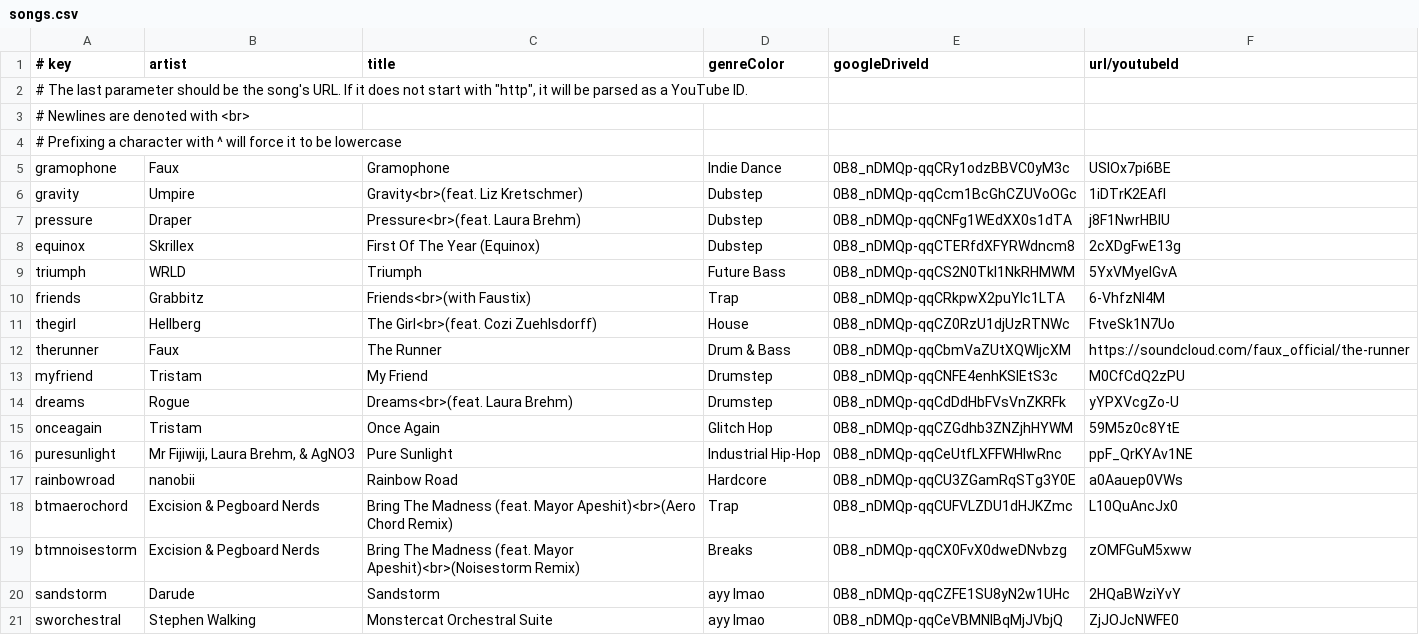
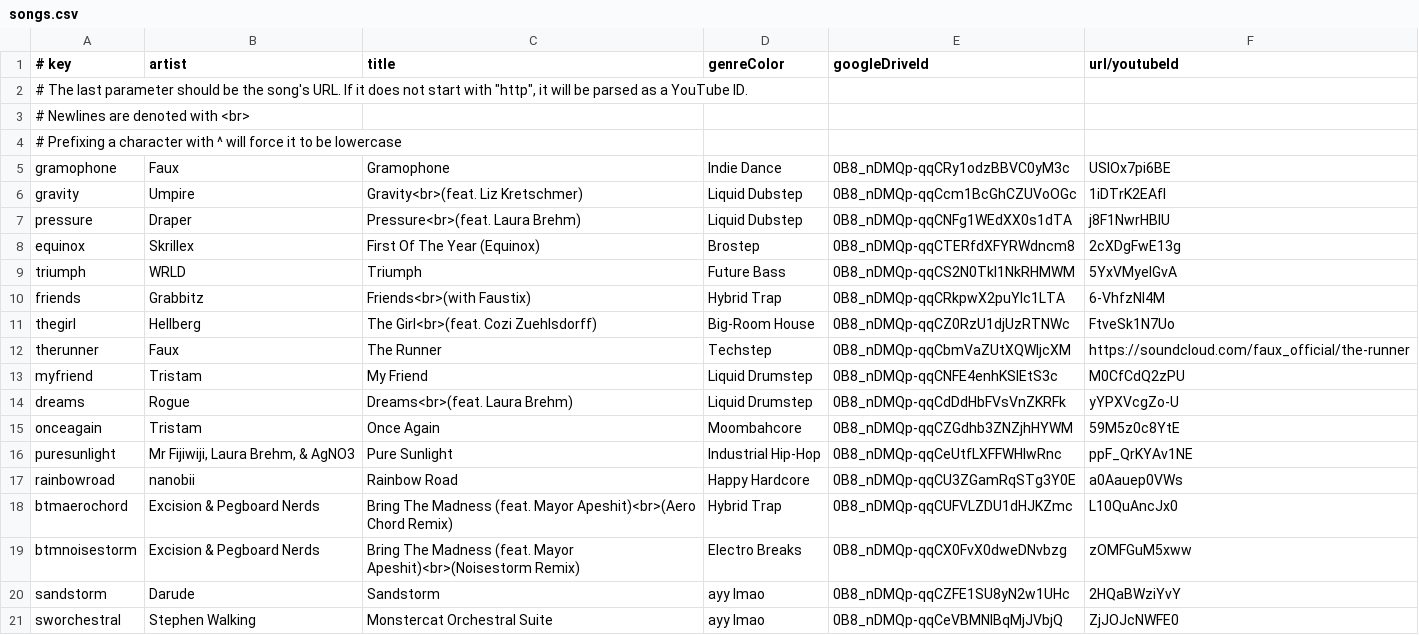
Before and after one commit to caseif/vis.js, a CSV file: songs.csv, drawn as a sheet; only a part is shown; the diff covers the shown part only.

Commit message:
Allow subgenres in song definitions

```diff
--- a/songs.csv
+++ b/songs.csv
@@ -5,16 +5,16 @@
 gramophone|Faux|Gramophone|Indie Dance|0B8_nDMQp-qqCRy1odzBBVC0yM3c|USlOx7pi6BE
-gravity|Umpire|Gravity<br>(feat. Liz Kretschmer)|Dubstep|0B8_nDMQp-qqCcm1BcGhCZUVoOGc|1iDTrK2EAfI
-pressure|Draper|Pressure<br>(feat. Laura Brehm)|Dubstep|0B8_nDMQp-qqCNFg1WEdXX0s1dTA|j8F1NwrHBIU
-equinox|Skrillex|First Of The Year (Equinox)|Dubstep|0B8_nDMQp-qqCTERfdXFYRWdncm8|2cXDgFwE13g
+gravity|Umpire|Gravity<br>(feat. Liz Kretschmer)|Liquid Dubstep|0B8_nDMQp-qqCcm1BcGhCZUVoOGc|1iDTrK2EAfI
+pressure|Draper|Pressure<br>(feat. Laura Brehm)|Liquid Dubstep|0B8_nDMQp-qqCNFg1WEdXX0s1dTA|j8F1NwrHBIU
+equinox|Skrillex|First Of The Year (Equinox)|Brostep|0B8_nDMQp-qqCTERfdXFYRWdncm8|2cXDgFwE13g
 triumph|WRLD|Triumph|Future Bass|0B8_nDMQp-qqCS2N0Tkl1NkRHMWM|5YxVMyeIGvA
-friends|Grabbitz|Friends<br>(with Faustix)|Trap|0B8_nDMQp-qqCRkpwX2puYlc1LTA|6-VhfzNI4M
-thegirl|Hellberg|The Girl<br>(feat. Cozi Zuehlsdorff)|House|0B8_nDMQp-qqCZ0RzU1djUzRTNWc|FtveSk1N7Uo
-therunner|Faux|The Runner|Drum & Bass|0B8_nDMQp-qqCbmVaZUtXQWljcXM|https://soundcloud.com/faux_official/the-runner
-myfriend|Tristam|My Friend|Drumstep|0B8_nDMQp-qqCNFE4enhKSlEtS3c|M0CfCdQ2zPU
-dreams|Rogue|Dreams<br>(feat. Laura Brehm)|Drumstep|0B8_nDMQp-qqCdDdHbFVsVnZKRFk|yYPXVcgZo-U
-onceagain|Tristam|Once Again|Glitch Hop|0B8_nDMQp-qqCZGdhb3ZNZjhHYWM|59M5z0c8YtE
+friends|Grabbitz|Friends<br>(with Faustix)|Hybrid Trap|0B8_nDMQp-qqCRkpwX2puYlc1LTA|6-VhfzNI4M
+thegirl|Hellberg|The Girl<br>(feat. Cozi Zuehlsdorff)|Big-Room House|0B8_nDMQp-qqCZ0RzU1djUzRTNWc|FtveSk1N7Uo
+therunner|Faux|The Runner|Techstep|0B8_nDMQp-qqCbmVaZUtXQWljcXM|https://soundcloud.com/faux_official/the-runner
+myfriend|Tristam|My Friend|Liquid Drumstep|0B8_nDMQp-qqCNFE4enhKSlEtS3c|M0CfCdQ2zPU
+dreams|Rogue|Dreams<br>(feat. Laura Brehm)|Liquid Drumstep|0B8_nDMQp-qqCdDdHbFVsVnZKRFk|yYPXVcgZo-U
+onceagain|Tristam|Once Again|Moombahcore|0B8_nDMQp-qqCZGdhb3ZNZjhHYWM|59M5z0c8YtE
 puresunlight|Mr Fijiwiji, Laura Brehm, & AgNO3|Pure Sunlight|Industrial Hip-Hop|0B8_nDMQp-qqCeUtfLXFFWHlwRnc|ppF_QrKYAv1NE
-rainbowroad|nanobii|Rainbow Road|Hardcore|0B8_nDMQp-qqCU3ZGamRqSTg3Y0E|a0Aauep0VWs
-btmaerochord|Excision & Pegboard Nerds|Bring The Madness (feat. Mayor Apeshit)<br>(Aero Chord Remix)|Trap|0B8_nDMQp-qqCUFVLZDU1dHJKZmc|L10QuAncJx0
-btmnoisestorm|Excision & Pegboard Nerds|Bring The Madness (feat. Mayor Apeshit)<br>(Noisestorm Remix)|Breaks|0B8_nDMQp-qqCX0FvX0dweDNvbzg|zOMFGuM5xww
+rainbowroad|nanobii|Rainbow Road|Happy Hardcore|0B8_nDMQp-qqCU3ZGamRqSTg3Y0E|a0Aauep0VWs
+btmaerochord|Excision & Pegboard Nerds|Bring The Madness (feat. Mayor Apeshit)<br>(Aero Chord Remix)|Hybrid Trap|0B8_nDMQp-qqCUFVLZDU1dHJKZmc|L10QuAncJx0
+btmnoisestorm|Excision & Pegboard Nerds|Bring The Madness (feat. Mayor Apeshit)<br>(Noisestorm Remix)|Electro Breaks|0B8_nDMQp-qqCX0FvX0dweDNvbzg|zOMFGuM5xww
 sandstorm|Darude|Sandstorm|ayy lmao|0B8_nDMQp-qqCZFE1SU8yN2w1UHc|2HQaBWziYvY
```
Also changed, not shown: 10 edited cells elsewhere in this file, 4 other files.
